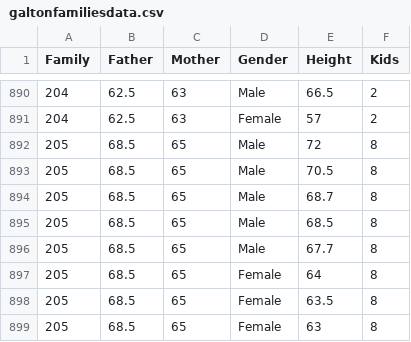
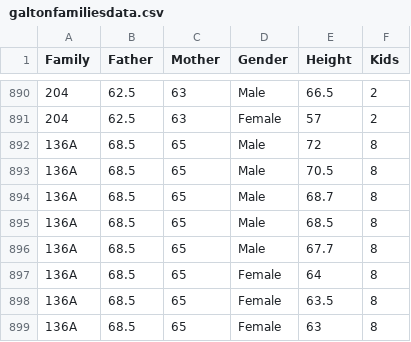
Before and after one commit to STAT-JET-ASU/Datasets, a CSV file: Instructor/galtonfamiliesdata.csv, drawn as a sheet; only a part is shown, gaps mark what is left out.

Commit message:
Update galtonfamiliesdata.csv
Correct 136A

```diff
--- a/Instructor/galtonfamiliesdata.csv
+++ b/Instructor/galtonfamiliesdata.csv
@@ -891,9 +891,9 @@ Family,Father,Mother,Gender,Height,Kids
 204,62.5,63,Female,57,2
-205,68.5,65,Male,72,8
-205,68.5,65,Male,70.5,8
-205,68.5,65,Male,68.7,8
-205,68.5,65,Male,68.5,8
-205,68.5,65,Male,67.7,8
-205,68.5,65,Female,64,8
-205,68.5,65,Female,63.5,8
-205,68.5,65,Female,63,8
+136A,68.5,65,Male,72,8
+136A,68.5,65,Male,70.5,8
+136A,68.5,65,Male,68.7,8
+136A,68.5,65,Male,68.5,8
+136A,68.5,65,Male,67.7,8
+136A,68.5,65,Female,64,8
+136A,68.5,65,Female,63.5,8
+136A,68.5,65,Female,63,8
```
